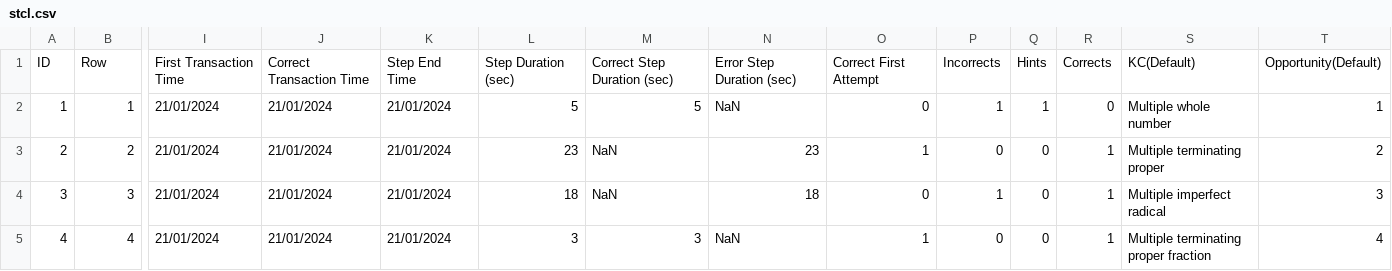
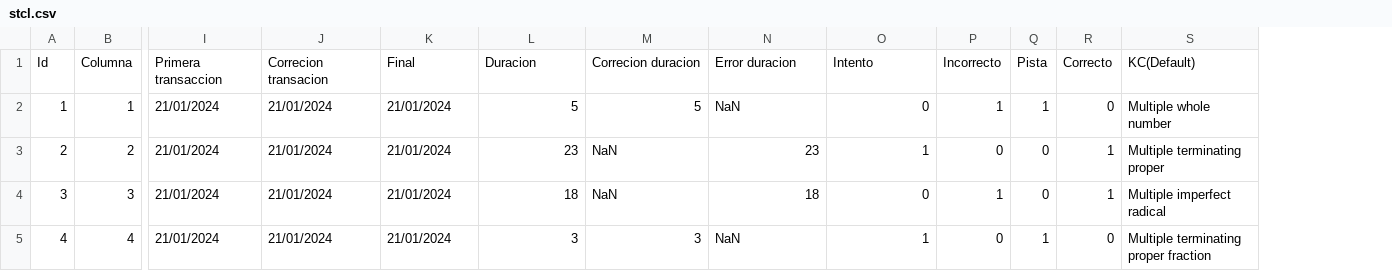
Before and after one commit to MiLiz2020/data, a CSV file: stcl.csv, drawn as a sheet; only a part is shown, gaps mark what is left out; removed rows and columns are numbered as before the commit, all else as after; rows hold the shown columns only; the diff names each change by its address in the sheet, - before the commit and + after, or states it on an @@ line.

Commit message:
Cuarto

```diff
--- a/stcl.csv
+++ b/stcl.csv
-column T, rows 2-5: 1 | 2 | 3 | 4
-row 1: ID | Row | First Transaction Time | Correct Transaction Time | Step End Time | Step Duration (sec) | Correct Step Duration (sec) | Error Step Duration (sec) | Correct First Attempt | Incorrects | Hints | Corrects | KC(Default) | Opportunity(Default)
+row 1: Id | Columna | Primera transaccion | Correcion transacion | Final | Duracion | Correcion duracion | Error duracion | Intento | Incorrecto | Pista | Correcto | KC(Default)
-Q5: 0
+Q5: 1
-R5: 1
+R5: 0
```
